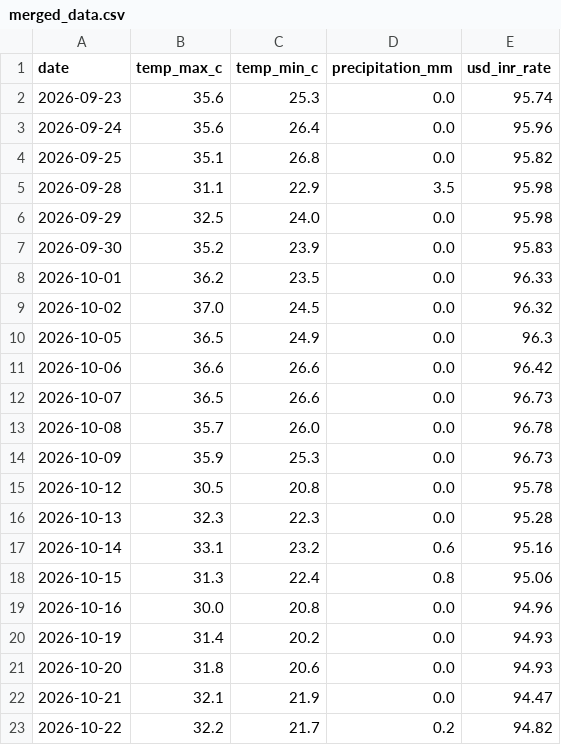
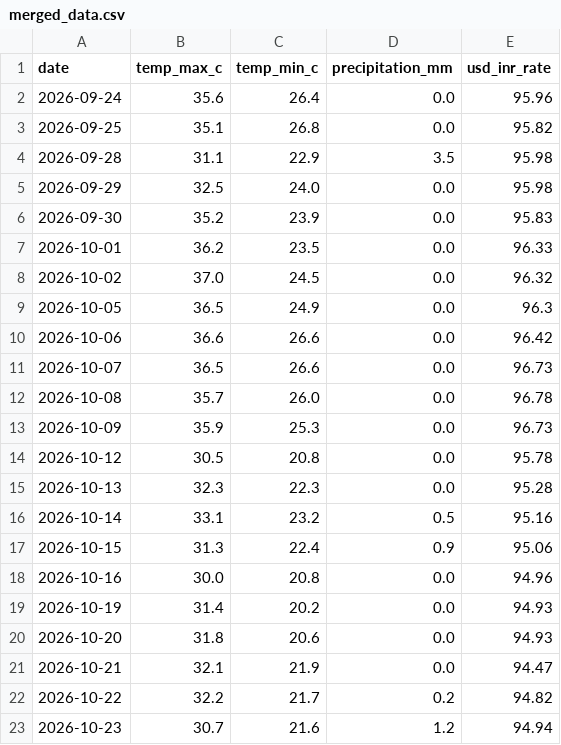
Before and after one commit to amanya-ahuja/data-pipeline, a CSV file: data/merged_data.csv, drawn as a sheet.

```diff
--- a/data/merged_data.csv
+++ b/data/merged_data.csv
@@ -1,3 +1,2 @@
 date,temp_max_c,temp_min_c,precipitation_mm,usd_inr_rate
-2026-09-23,35.6,25.3,0.0,95.74
 2026-09-24,35.6,26.4,0.0,95.96
@@ -16,4 +15,4 @@ date,temp_max_c,temp_min_c,precipitation_mm,usd_inr_rate
 2026-10-13,32.3,22.3,0.0,95.28
-2026-10-14,33.1,23.2,0.6,95.16
-2026-10-15,31.3,22.4,0.8,95.06
+2026-10-14,33.1,23.2,0.5,95.16
+2026-10-15,31.3,22.4,0.9,95.06
 2026-10-16,30.0,20.8,0.0,94.96
@@ -23 +22,2 @@ date,temp_max_c,temp_min_c,precipitation_mm,usd_inr_rate
 2026-10-22,32.2,21.7,0.2,94.82
+2026-10-23,30.7,21.6,1.2,94.94
```
Also changed, not shown: 1 other file.
